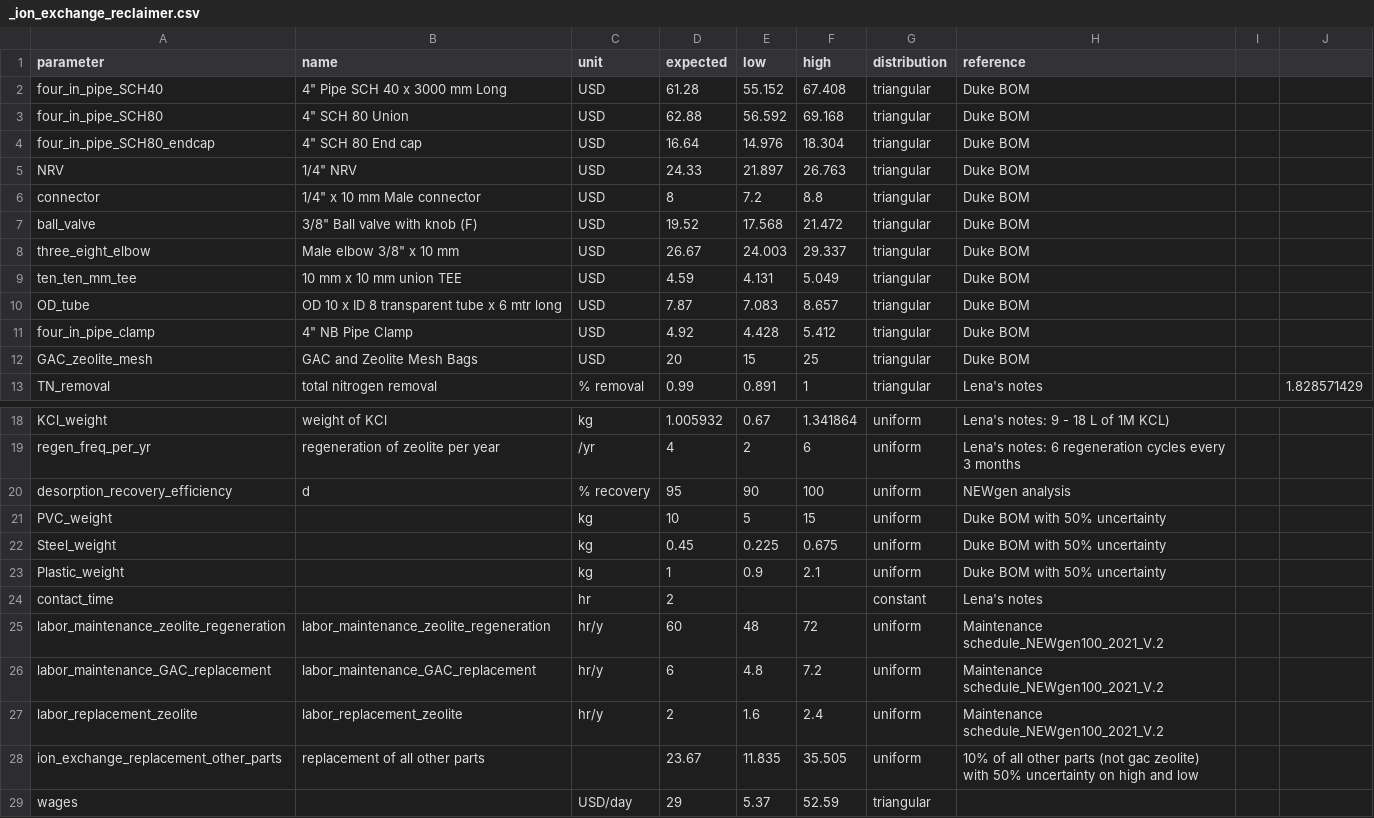
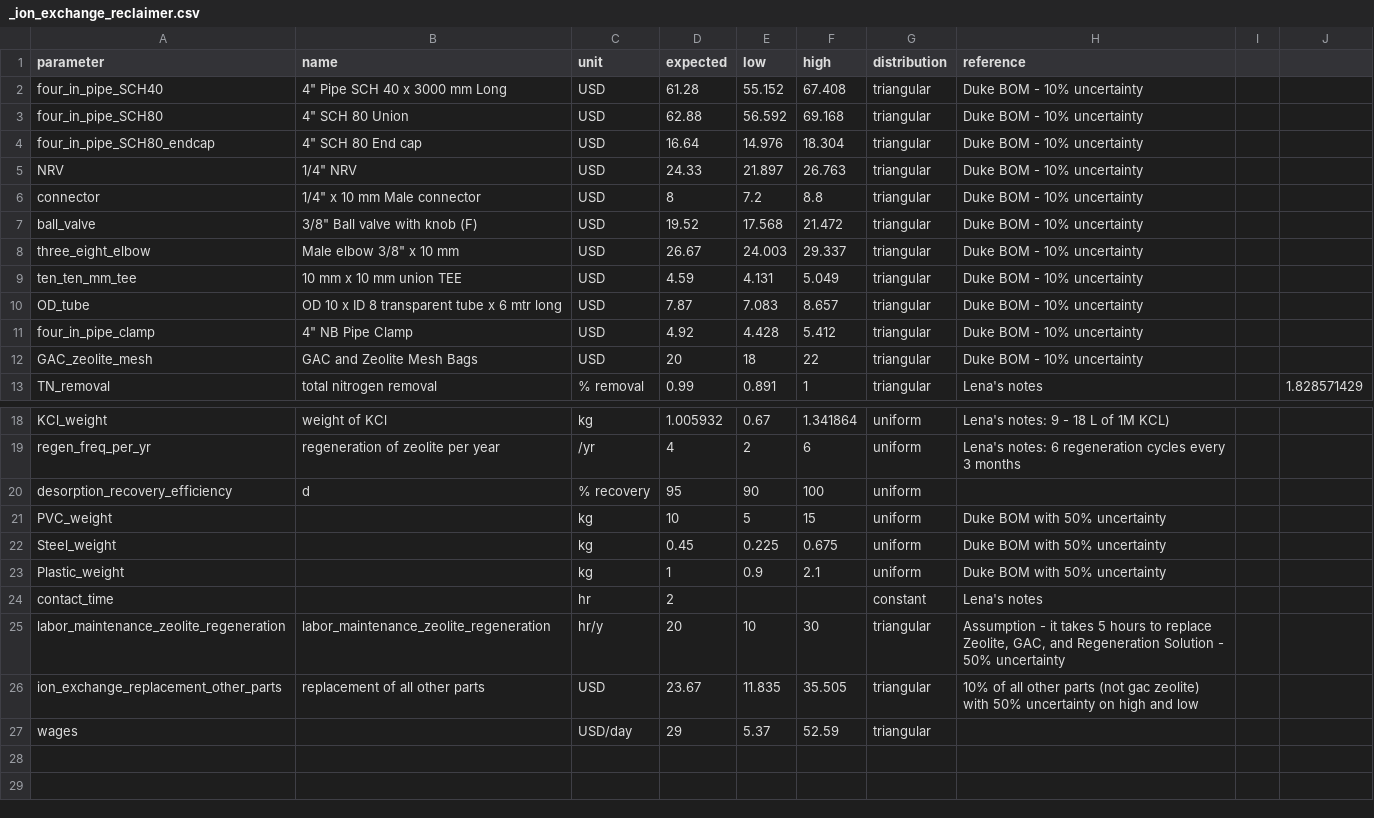
Before and after one commit to QSD-Group/QSDsan, a CSV file: qsdsan/data/sanunit_data/_ion_exchange_reclaimer.csv, drawn as a sheet; only a part is shown, gaps mark what is left out.

```diff
--- a/qsdsan/data/sanunit_data/_ion_exchange_reclaimer.csv
+++ b/qsdsan/data/sanunit_data/_ion_exchange_reclaimer.csv
@@ -1,13 +1,13 @@
 parameter,name,unit,expected,low,high,distribution,reference,,
-four_in_pipe_SCH40,"4"" Pipe SCH 40 x 3000 mm Long",USD,61.28,55.152,67.408,triangular,Duke BOM,,
-four_in_pipe_SCH80,"4"" SCH 80 Union",USD,62.88,56.592,69.168,triangular,Duke BOM,,
-four_in_pipe_SCH80_endcap,"4"" SCH 80 End cap",USD,16.64,14.976,18.304,triangular,Duke BOM,,
-NRV,"1/4"" NRV",USD,24.33,21.897,26.763,triangular,Duke BOM,,
-connector,"1/4"" x 10 mm Male connector",USD,8,7.2,8.8,triangular,Duke BOM,,
-ball_valve,"3/8"" Ball valve with knob (F)",USD,19.52,17.568,21.472,triangular,Duke BOM,,
-three_eight_elbow,"Male elbow 3/8"" x 10 mm",USD,26.67,24.003,29.337,triangular,Duke BOM,,
-ten_ten_mm_tee,10 mm x 10 mm union TEE,USD,4.59,4.131,5.049,triangular,Duke BOM,,
-OD_tube,OD 10 x ID 8 transparent tube x 6 mtr long,USD,7.87,7.083,8.657,triangular,Duke BOM,,
-four_in_pipe_clamp,"4"" NB Pipe Clamp",USD,4.92,4.428,5.412,triangular,Duke BOM,,
-GAC_zeolite_mesh,GAC and Zeolite Mesh Bags,USD,20,15,25,triangular,Duke BOM,,
+four_in_pipe_SCH40,"4"" Pipe SCH 40 x 3000 mm Long",USD,61.28,55.152,67.408,triangular,Duke BOM - 10% uncertainty,,
+four_in_pipe_SCH80,"4"" SCH 80 Union",USD,62.88,56.592,69.168,triangular,Duke BOM - 10% uncertainty,,
+four_in_pipe_SCH80_endcap,"4"" SCH 80 End cap",USD,16.64,14.976,18.304,triangular,Duke BOM - 10% uncertainty,,
+NRV,"1/4"" NRV",USD,24.33,21.897,26.763,triangular,Duke BOM - 10% uncertainty,,
+connector,"1/4"" x 10 mm Male connector",USD,8,7.2,8.8,triangular,Duke BOM - 10% uncertainty,,
+ball_valve,"3/8"" Ball valve with knob (F)",USD,19.52,17.568,21.472,triangular,Duke BOM - 10% uncertainty,,
+three_eight_elbow,"Male elbow 3/8"" x 10 mm",USD,26.67,24.003,29.337,triangular,Duke BOM - 10% uncertainty,,
+ten_ten_mm_tee,10 mm x 10 mm union TEE,USD,4.59,4.131,5.049,triangular,Duke BOM - 10% uncertainty,,
+OD_tube,OD 10 x ID 8 transparent tube x 6 mtr long,USD,7.87,7.083,8.657,triangular,Duke BOM - 10% uncertainty,,
+four_in_pipe_clamp,"4"" NB Pipe Clamp",USD,4.92,4.428,5.412,triangular,Duke BOM - 10% uncertainty,,
+GAC_zeolite_mesh,GAC and Zeolite Mesh Bags,USD,20,18,22,triangular,Duke BOM - 10% uncertainty,,
 TN_removal,total nitrogen removal,% removal ,0.99,0.891,1,triangular,Lena's notes,,1.828571429
@@ -19,3 +19,3 @@ KCl_weight,weight of KCl,kg,1.005932,0.67,1.341864,uniform,Lena's notes: 9 - 18
 regen_freq_per_yr,regeneration of zeolite per year,/yr,4,2,6,uniform,Lena's notes: 6 regeneration cycles every 3 months,,
-desorption_recovery_efficiency,d,% recovery,95,90,100,uniform,NEWgen analysis,,
+desorption_recovery_efficiency,d,% recovery,95,90,100,uniform,,,
 PVC_weight,,kg,10,5,15,uniform,Duke BOM with 50% uncertainty ,,
@@ -24,6 +24,4 @@ Plastic_weight,,kg,1,0.9,2.1,uniform,Duke BOM with 50% uncertainty ,,
 contact_time,,hr,2,,,constant,Lena's notes,,
-labor_maintenance_zeolite_regeneration,labor_maintenance_zeolite_regeneration,hr/y,60,48,72,uniform,Maintenance schedule_NEWgen100_2021_V.2,,
-labor_maintenance_GAC_replacement,labor_maintenance_GAC_replacement,hr/y,6,4.8,7.2,uniform,Maintenance schedule_NEWgen100_2021_V.2,,
-labor_replacement_zeolite,labor_replacement_zeolite,hr/y,2,1.6,2.4,uniform,Maintenance schedule_NEWgen100_2021_V.2,,
-ion_exchange_replacement_other_parts,replacement of all other parts,,23.67,11.835,35.505,uniform,10% of all other parts (not gac zeolite) with 50% uncertainty on high and low,,
+labor_maintenance_zeolite_regeneration,labor_maintenance_zeolite_regeneration,hr/y,20,10,30,triangular,"Assumption - it takes 5 hours to replace Zeolite, GAC, and Regeneration Solution - 50% uncertainty",,
+ion_exchange_replacement_other_parts,replacement of all other parts,USD,23.67,11.835,35.505,triangular,10% of all other parts (not gac zeolite) with 50% uncertainty on high and low,,
 wages,,USD/day,29,5.37,52.59,triangular,,,
```
Also changed, not shown: qsdsan/data/sanunit_data/_ECR_reclaimer.csv, qsdsan/data/sanunit_data/_primary_reclaimer.csv, 9 other files.
